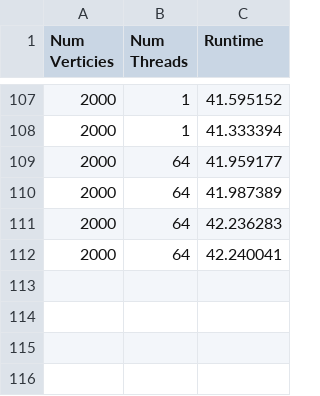
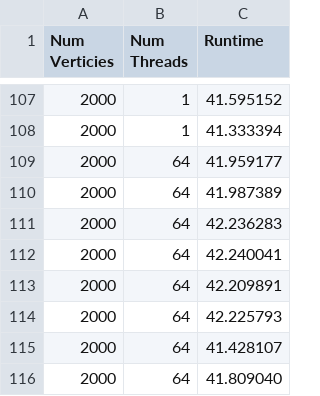
Before and after one commit to cmse822/final-project-JReiling1, a CSV file: dijkstra_openMP.csv, drawn as a sheet; only a part is shown, gaps mark what is left out; the diff names each change by its address in the sheet, - before the commit and + after, or states it on an @@ line.

Commit message:
complete openMP data collection

```diff
--- a/dijkstra_openMP.csv
+++ b/dijkstra_openMP.csv
+row 113: 2000 | 64 | 42.209891
+row 114: 2000 | 64 | 42.225793
+row 115: 2000 | 64 | 41.428107
+row 116: 2000 | 64 | 41.809040
```
